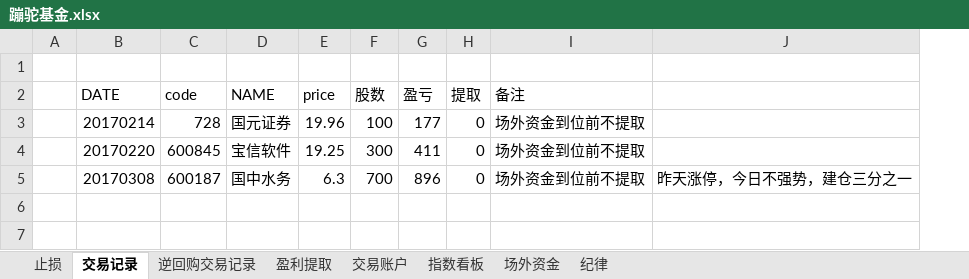
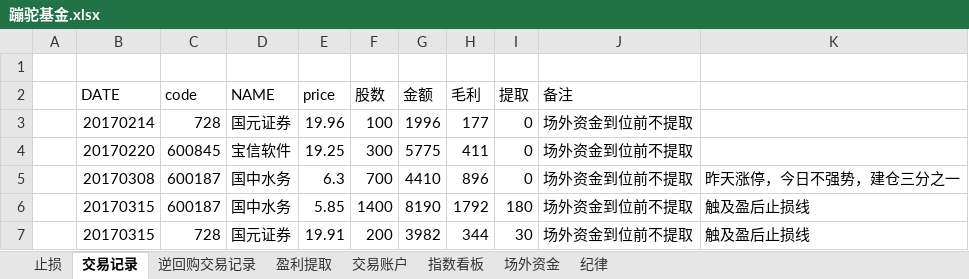
Before and after one commit to randliu/tractionrec, an Excel workbook: 蹦驼基金.xlsx, sheet 交易记录, drawn as a sheet; values as stored, in another font and other column widths than the file's, no borders; addresses are those after the commit; the diff names each change by its address in the sheet, - before the commit and + after, or states it on an @@ line.

Commit message:
止损/场外资金到位/盈利提取10%

```diff
--- a/蹦驼基金.xlsx (sheet 交易记录)
+++ b/蹦驼基金.xlsx (sheet 交易记录)
+column G (金额), rows 3-5: 1996 | 5775 | 4410
-H2: 盈亏
+H2: 毛利
+row 6:  | 20170315 | 600187 | 国中水务 | 5.85 | 1400 | 8190 | 1792 | 180 | 场外资金到位前不提取 | 触及盈后止损线
+row 7:  | 20170315 | 728 | 国元证券 | 19.91 | 200 | 3982 | 344 | 30 | 场外资金到位前不提取 | 触及盈后止损线
```
Also changed, not shown: sheet 指数看板, sheet 交易账户, sheet 止损, sheet 场外资金, sheet 盈利提取, formulas that keep their value.
